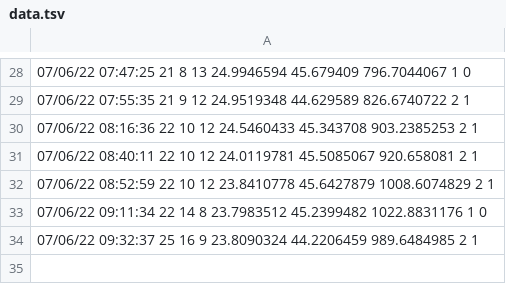
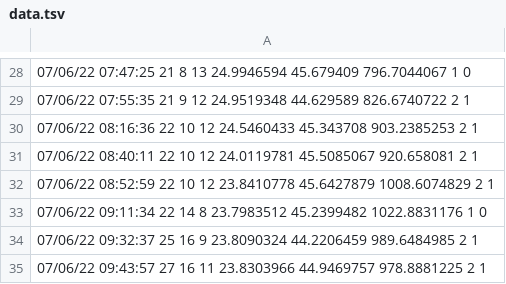
Before and after one commit to CenticMurcia/proyecto-CO2, a TSV file: data.tsv, drawn as a sheet; only a part is shown, gaps mark what is left out; the diff names each change by its address in the sheet, - before the commit and + after, or states it on an @@ line.

Commit message:
Update data.tsv

```diff
--- a/data.tsv
+++ b/data.tsv
+row 35: 07/06/22 09:43:57 27 16 11 23.8303966 44.9469757 978.8881225 2 1
```
